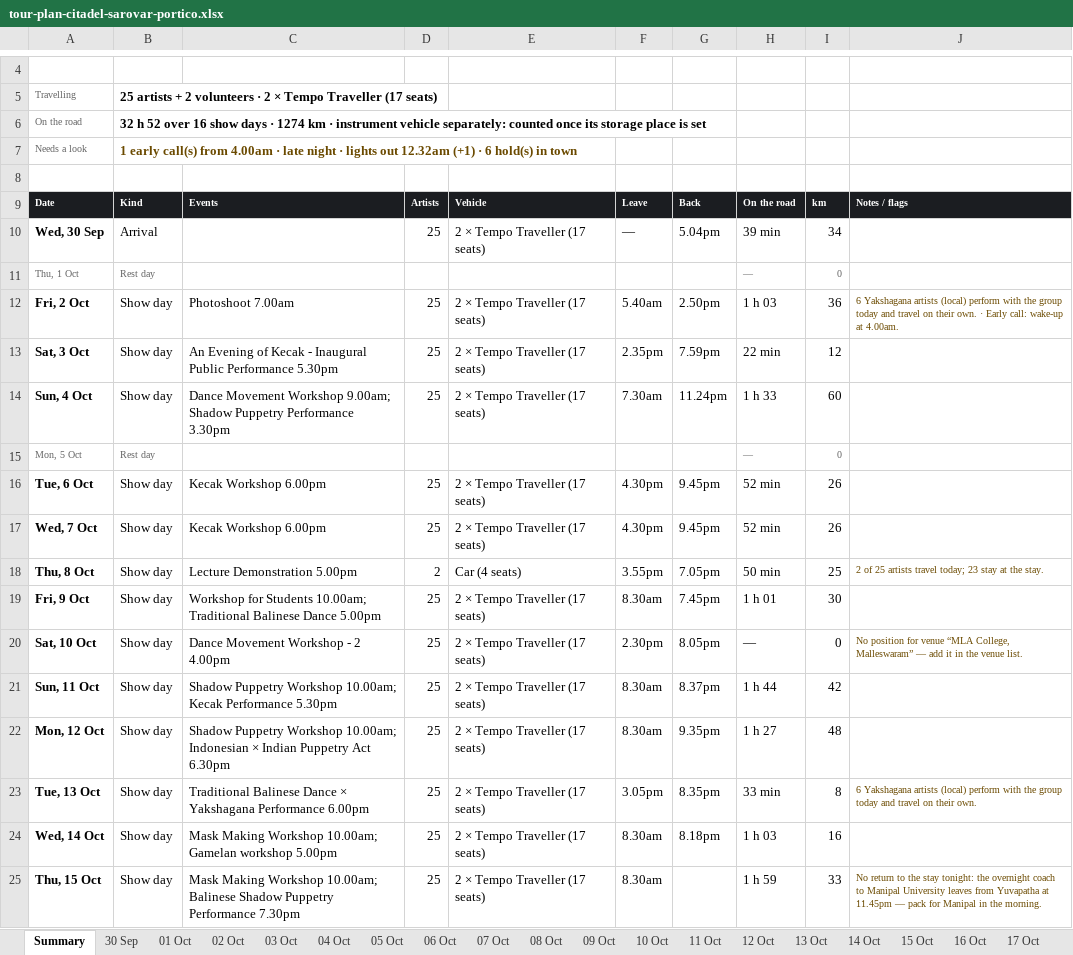
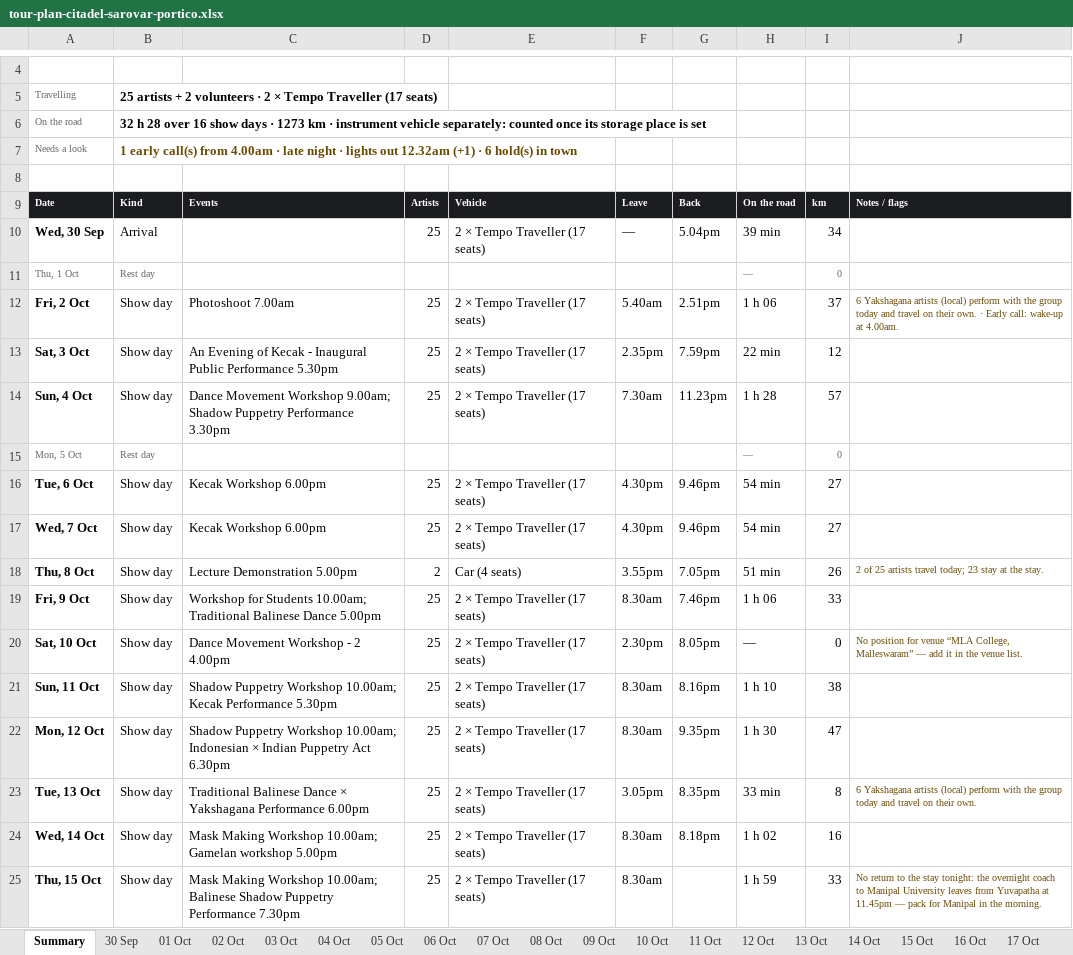
Before and after one commit to p-cult/bali-in-blr, an Excel workbook: plan/tour-plan-citadel-sarovar-portico.xlsx, sheet Summary, drawn as a sheet; only a part is shown, gaps mark what is left out; values as stored, in another font and other column widths than the file's, no borders; the diff names each change by its address in the sheet, - before the commit and + after, or states it on an @@ line.

```diff
--- a/plan/tour-plan-citadel-sarovar-portico.xlsx (sheet Summary)
+++ b/plan/tour-plan-citadel-sarovar-portico.xlsx (sheet Summary)
-B6: 32 h 52 over 16 show days · 1274 km ·…
+B6: 32 h 28 over 16 show days · 1273 km ·…
-G12: 2.50pm
+G12: 2.51pm
-H12: 1 h 03
+H12: 1 h 06
-I12: 36
+I12: 37
-G14: 11.24pm
+G14: 11.23pm
-H14: 1 h 33
+H14: 1 h 28
-I14: 60
+I14: 57
-G16:G17: 9.45pm
+G16:G17: 9.46pm
-H16:H17: 52 min
+H16:H17: 54 min
-I16:I17: 26
+I16:I17: 27
-H18: 50 min
+H18: 51 min
-I18: 25
+I18: 26
-G19: 7.45pm
+G19: 7.46pm
-H19: 1 h 01
+H19: 1 h 06
-I19: 30
+I19: 33
-G21: 8.37pm
+G21: 8.16pm
-H21: 1 h 44
+H21: 1 h 10
-I21: 42
+I21: 38
-H22: 1 h 27
+H22: 1 h 30
-I22: 48
+I22: 47
-H24: 1 h 03
+H24: 1 h 02
```
Also changed, not shown: sheet 11 Oct, sheet 04 Oct, sheet 09 Oct, sheet 06 Oct, sheet 07 Oct, sheet 12 Oct, 4 more sheets, plan/tour-plan-20th-mile-routine.xlsx, plan/tour-plan-20th-mile.xlsx, 12 other files.
